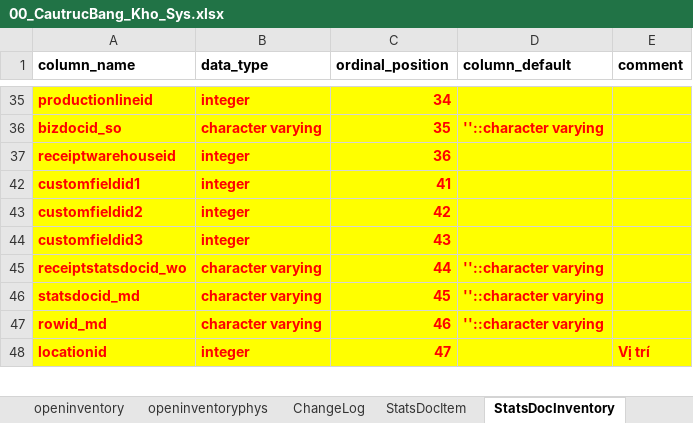
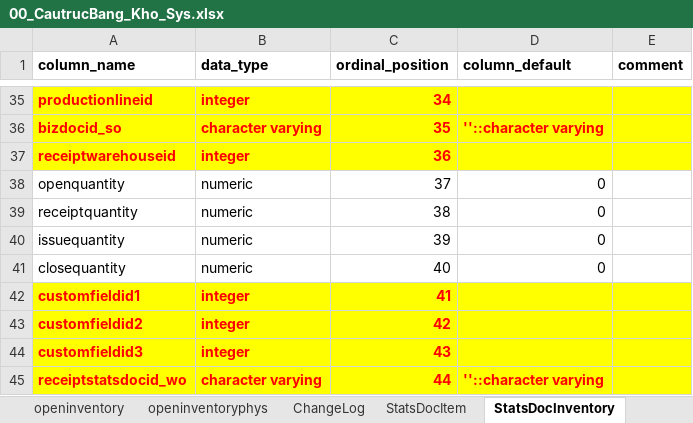
Before and after one commit to nguyenthanhtiniuh/HaiSauSau, an Excel workbook: 266_Struct/00_CautrucBang_Kho_Sys.xlsx, sheet StatsDocInventory, drawn as a sheet; only a part is shown, gaps mark what is left out; the shorter side is filled out with more unchanged rows; values as stored, in another font and other column widths than the file's, no borders; the diff covers the shown part only; the diff names each change by its address in the sheet, - before the commit and + after, or states it on an @@ line.

```diff
--- a/266_Struct/00_CautrucBang_Kho_Sys.xlsx (sheet StatsDocInventory)
+++ b/266_Struct/00_CautrucBang_Kho_Sys.xlsx (sheet StatsDocInventory)
@@ row 38 unhidden: openquantity | numeric | 37 | 0 @@
@@ row 39 unhidden: receiptquantity | numeric | 38 | 0 @@
@@ row 40 unhidden: issuequantity | numeric | 39 | 0 @@
@@ row 41 unhidden: closequantity | numeric | 40 | 0 @@
```
Also changed, not shown: 18 hidden or unhidden rows elsewhere in this sheet, 2 other files.
